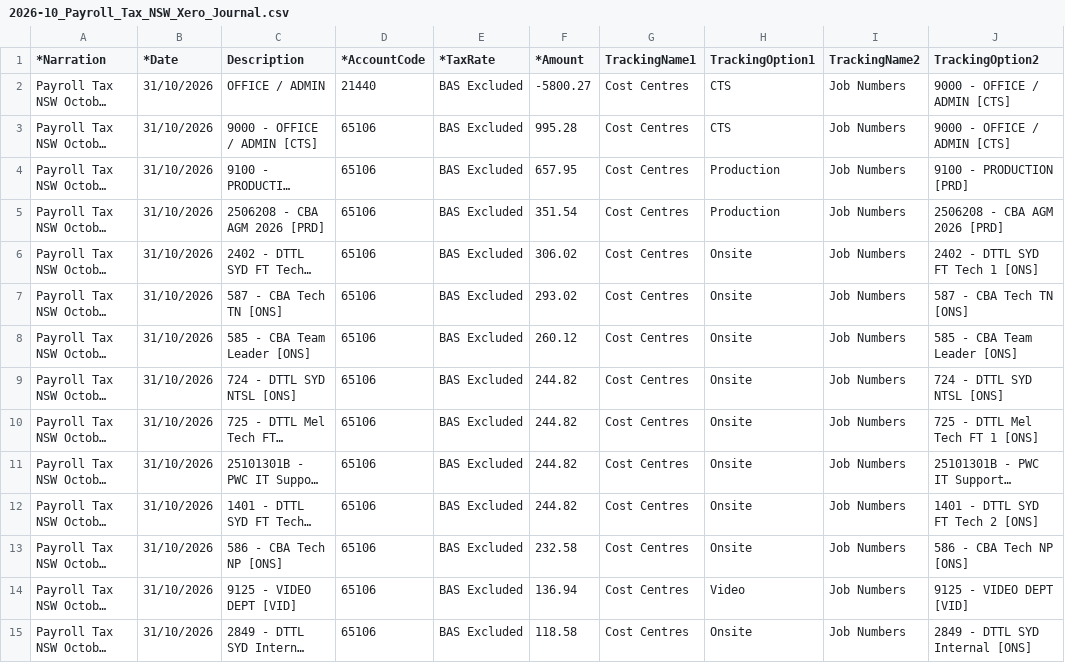
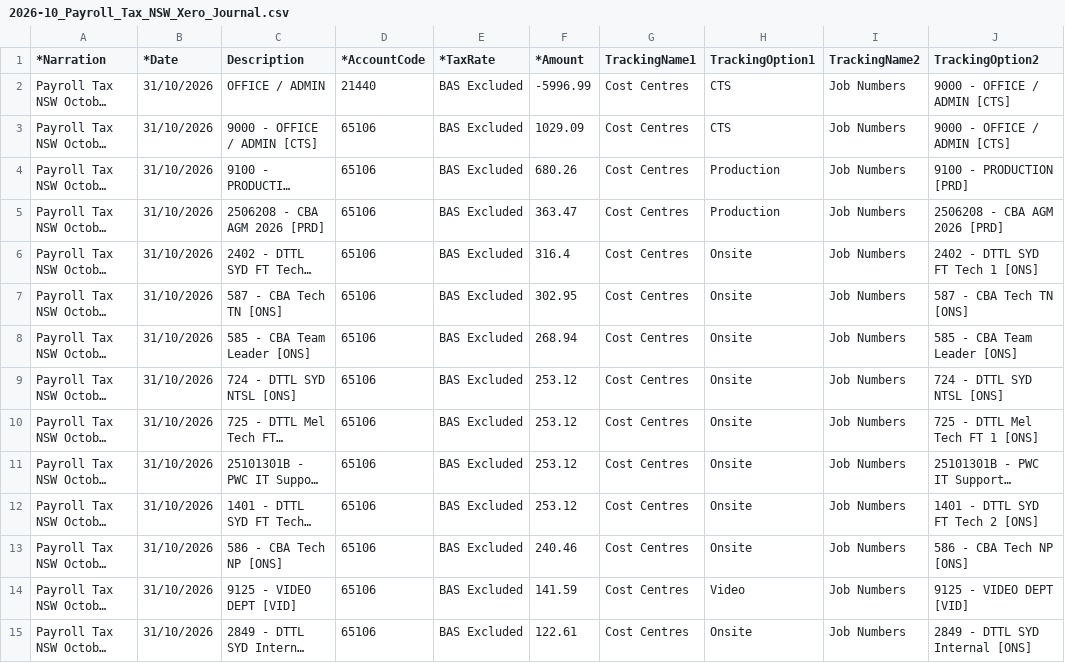
Before and after one commit to WesleyNelson-O33/Claude, a CSV file: ptax/2026-10_Payroll_Tax_NSW_Xero_Journal.csv, drawn as a sheet; only a part is shown; long unchanged cells end in …; the diff covers the shown part only; the diff names each change by its address in the sheet, - before the commit and + after, or states it on an @@ line.

```diff
--- a/ptax/2026-10_Payroll_Tax_NSW_Xero_Journal.csv
+++ b/ptax/2026-10_Payroll_Tax_NSW_Xero_Journal.csv
-F2 (*Amount): -5800.27
+F2 (*Amount): -5996.99
-F3 (*Amount): 995.28
+F3 (*Amount): 1029.09
-F4 (*Amount): 657.95
+F4 (*Amount): 680.26
-F5 (*Amount): 351.54
+F5 (*Amount): 363.47
-F6 (*Amount): 306.02
+F6 (*Amount): 316.4
-F7 (*Amount): 293.02
+F7 (*Amount): 302.95
-F8 (*Amount): 260.12
+F8 (*Amount): 268.94
-F9:F12 (*Amount): 244.82
+F9:F12 (*Amount): 253.12
-F13 (*Amount): 232.58
+F13 (*Amount): 240.46
-F14 (*Amount): 136.94
+F14 (*Amount): 141.59
-F15 (*Amount): 118.58
+F15 (*Amount): 122.61
```
Also changed, not shown: 70 edited cells elsewhere in this file, 1 other file.
